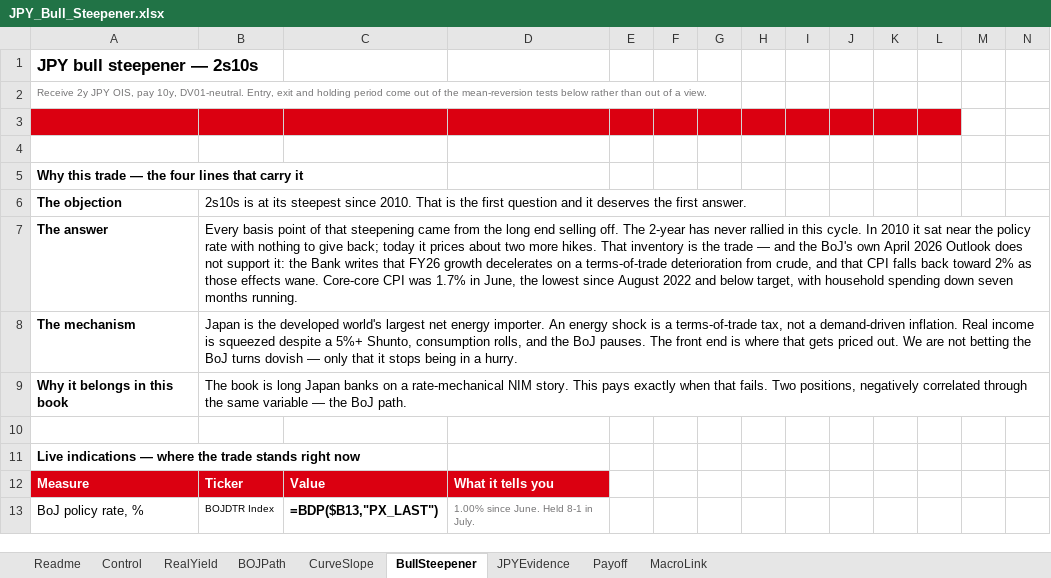
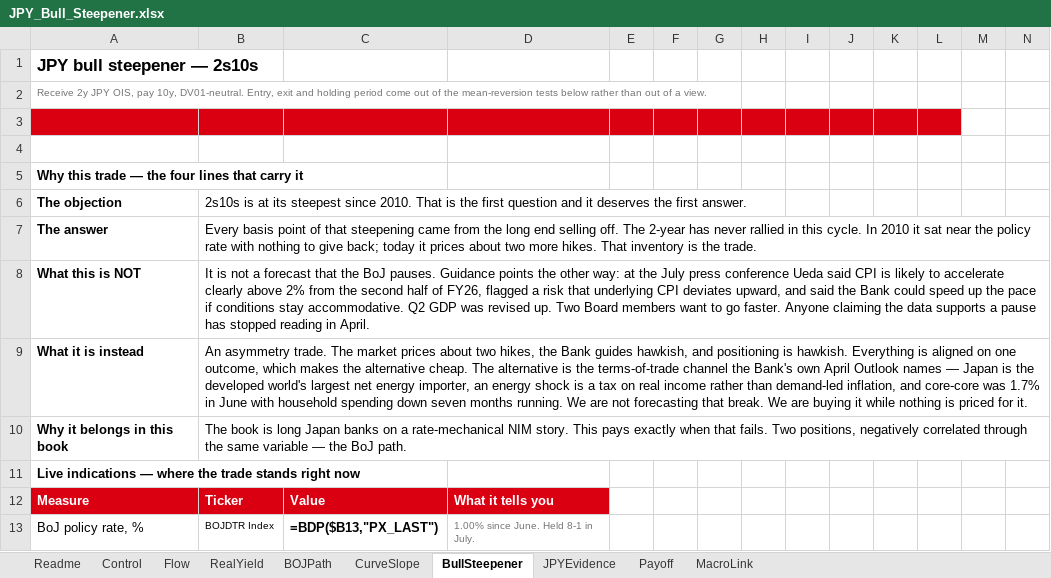
Before and after one commit to nl2992/market-charts, an Excel workbook: JPY_Bull_Steepener.xlsx, sheet BullSteepener, drawn as a sheet; only a part is shown; values as stored, in another font and other column widths than the file's, no borders; formulas without a stored value are shown as written; charts and pictures not drawn; removed rows and columns are numbered as before the commit, all else as after; rows hold the shown columns only; the diff names each change by its address in the sheet, - before the commit and + after, or states it on an @@ line.

Commit message:
Reframe the trade as asymmetry, and add the running order
July guidance overtook the framing this book was built on. At the July press
conference Ueda said CPI is likely to accelerate clearly above 2% from the
second half of FY26, flagged upside risk to underlying CPI, and said the
Bank could go faster. Q2 GDP was revised up. Two Board members want to
accelerate. The claim that the Bank's own forecasts do not support the
priced hikes was true of the April Outlook and is not true now.

The trade survives, but as a different argument. Price, guidance and
positioning are aligned on one outcome, which is what makes the alternative
cheap. That is an asymmetry, not a forecast, and it is a third independent
reason to hold defined premium rather than the cash spread.

Flow carries the running order: eight steps, each naming the tab it draws
from, the one thing it proves, and the handoff into the next.

```diff
--- a/JPY_Bull_Steepener.xlsx (sheet BullSteepener)
+++ b/JPY_Bull_Steepener.xlsx (sheet BullSteepener)
+sheet tab: Flow
-B7: …is the trade — and the BoJ's own April 2026 Outlook does not support it: the Bank writes that FY26 growth decelerates on a terms-of-trade deterioration from crude, and that CPI falls back toward 2% as those effects wane. Core-core CPI was 1.7% in June, the lowest since August 2022 and below target, with household spending down seven months running.
+B7: …is the trade.
-row 8: The mechanism | Japan is the developed world's largest net energy importer. An energy shock is a terms-of-trade tax, not a demand-driven inflation. Real income is squeezed despite a 5%+ Shunto, consumption rolls, and the BoJ pauses. The front end is where that gets priced out. We are not betting the BoJ turns dovish — only that it stops being in a hurry.
+row 8: What this is NOT | It is not a forecast that the BoJ pauses. Guidance points the other way: at the July press conference Ueda said CPI is likely to accelerate clearly above 2% from the second half of FY26, flagged a risk that underlying CPI deviates upward, and said the Bank could speed up the pace if conditions stay accommodative. Q2 GDP was revised up. Two Board members want to go faster. Anyone claiming the data supports a pause has stopped reading in April.
+row 9: What it is instead | An asymmetry trade. The market prices about two hikes, the Bank guides hawkish, and positioning is hawkish. Everything is aligned on one outcome, which makes the alternative cheap. The alternative is the terms-of-trade channel the Bank's own April Outlook names — Japan is the developed world's largest net energy importer, an energy shock is a tax on real income rather than demand-led inflation, and core-core was 1.7% in June with household spending down seven months running. We are not forecasting that break. We are buying it while nothing is priced for it.
-row 10: (empty)
```
Also changed, not shown: sheet MacroLink.
